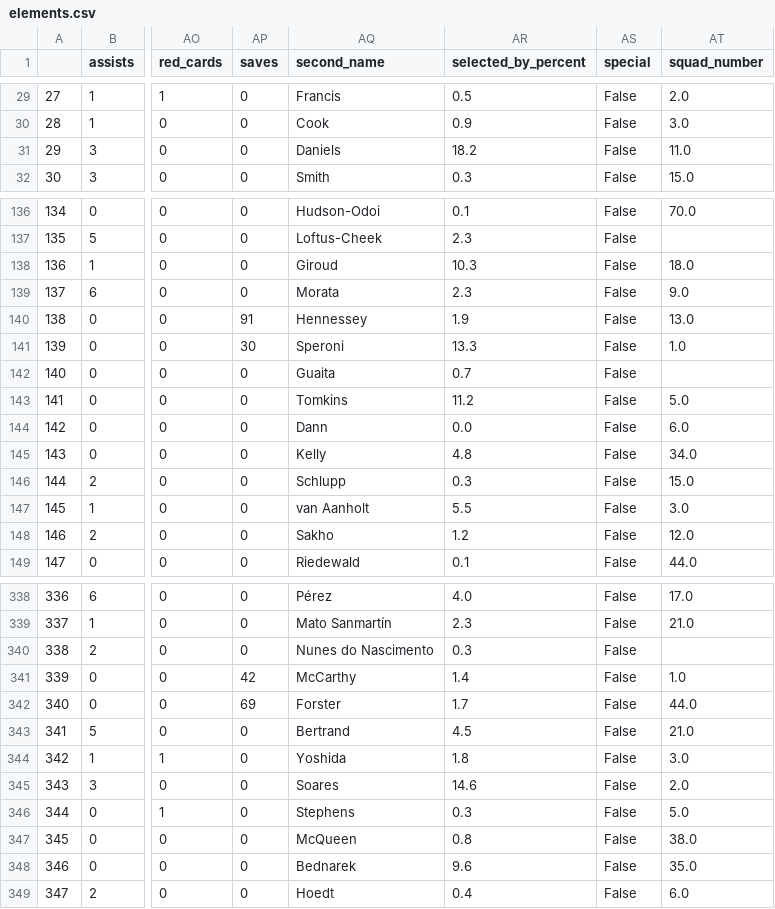
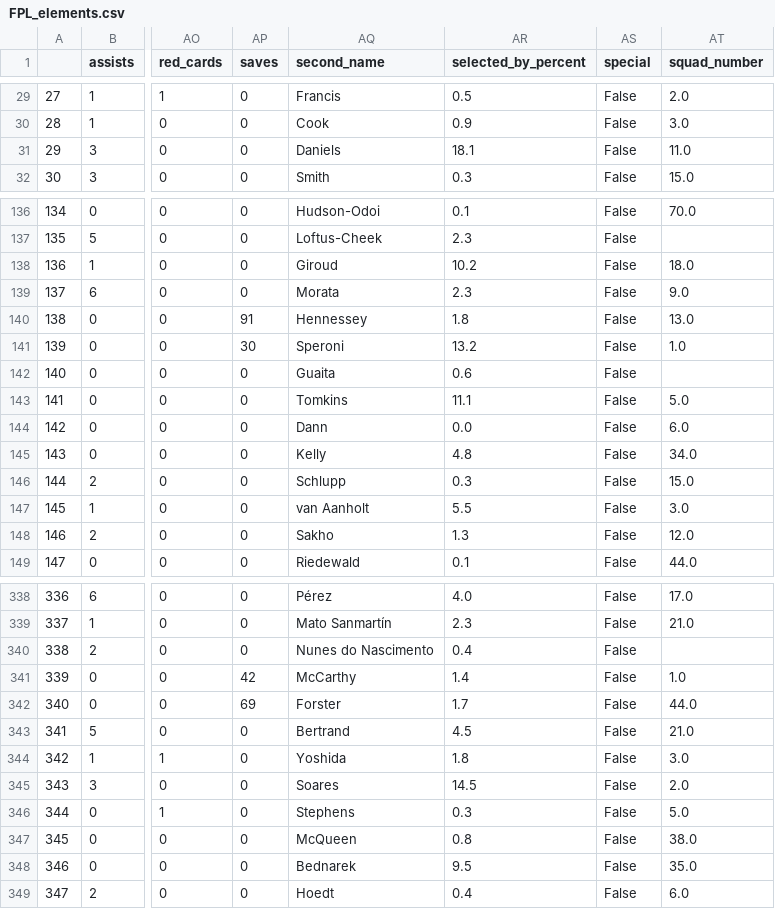
Before and after one commit to jack89roberts/FPL, a CSV file: json/FPL_elements.csv (was elements.csv), drawn as a sheet; only a part is shown, gaps mark what is left out; the diff covers the shown part only; the diff names each change by its address in the sheet, - before the commit and + after, or states it on an @@ line.

```diff
--- a/elements.csv
+++ b/json/FPL_elements.csv
-AR31 (selected_by_percent): 18.2
+AR31 (selected_by_percent): 18.1
-AR138 (selected_by_percent): 10.3
+AR138 (selected_by_percent): 10.2
-AR140 (selected_by_percent): 1.9
+AR140 (selected_by_percent): 1.8
-AR141 (selected_by_percent): 13.3
+AR141 (selected_by_percent): 13.2
-AR142 (selected_by_percent): 0.7
+AR142 (selected_by_percent): 0.6
-AR143 (selected_by_percent): 11.2
+AR143 (selected_by_percent): 11.1
-AR148 (selected_by_percent): 1.2
+AR148 (selected_by_percent): 1.3
-AR340 (selected_by_percent): 0.3
+AR340 (selected_by_percent): 0.4
-AR345 (selected_by_percent): 14.6
+AR345 (selected_by_percent): 14.5
-AR348 (selected_by_percent): 9.6
+AR348 (selected_by_percent): 9.5
```
Also changed, not shown: 39 edited cells elsewhere in this file, 26 other files.
